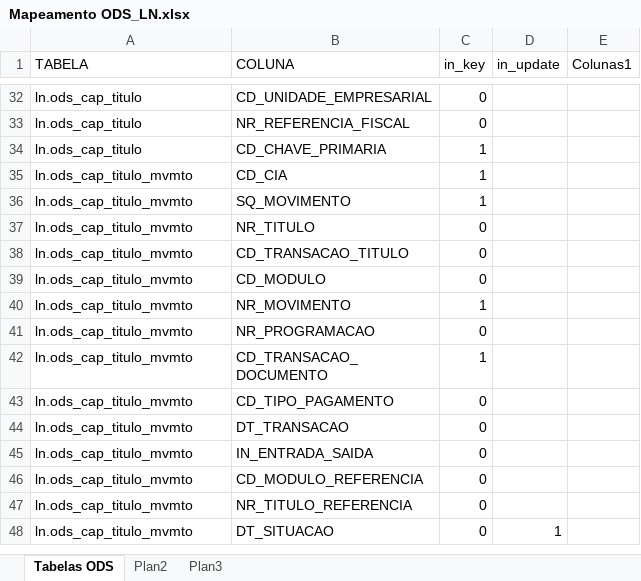
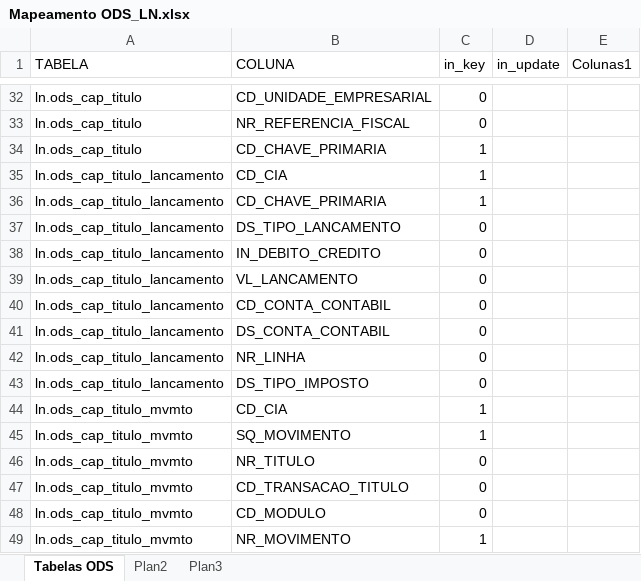
Before and after one commit to patricknaka/Nova, an Excel workbook: Documentação/Planilhas/Mapeamento ODS_LN.xlsx, sheet Tabelas ODS, drawn as a sheet; only a part is shown, gaps mark what is left out; the shorter side is filled out with more unchanged rows; values as stored, in another font and other column widths than the file's, no borders; table styles not drawn; the diff names each change by its address in the sheet, - before the commit and + after, or states it on an @@ line.

```diff
--- a/Documentação/Planilhas/Mapeamento ODS_LN.xlsx (sheet Tabelas ODS)
+++ b/Documentação/Planilhas/Mapeamento ODS_LN.xlsx (sheet Tabelas ODS)
+row 35: ln.ods_cap_titulo_lancamento | CD_CIA | 1
+row 36: ln.ods_cap_titulo_lancamento | CD_CHAVE_PRIMARIA | 1
+row 37: ln.ods_cap_titulo_lancamento | DS_TIPO_LANCAMENTO | 0
+row 38: ln.ods_cap_titulo_lancamento | IN_DEBITO_CREDITO | 0
+row 39: ln.ods_cap_titulo_lancamento | VL_LANCAMENTO | 0
+row 40: ln.ods_cap_titulo_lancamento | CD_CONTA_CONTABIL | 0
+row 41: ln.ods_cap_titulo_lancamento | DS_CONTA_CONTABIL | 0
+row 42: ln.ods_cap_titulo_lancamento | NR_LINHA | 0
+row 43: ln.ods_cap_titulo_lancamento | DS_TIPO_IMPOSTO | 0
```
Also changed, not shown: Documentação/Planilhas/Mapeamento Stage LN.xlsx.
